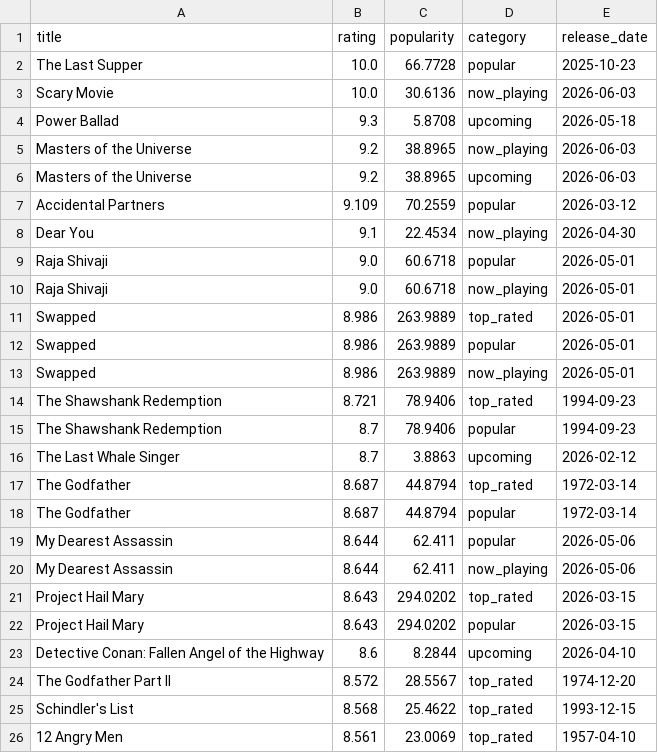
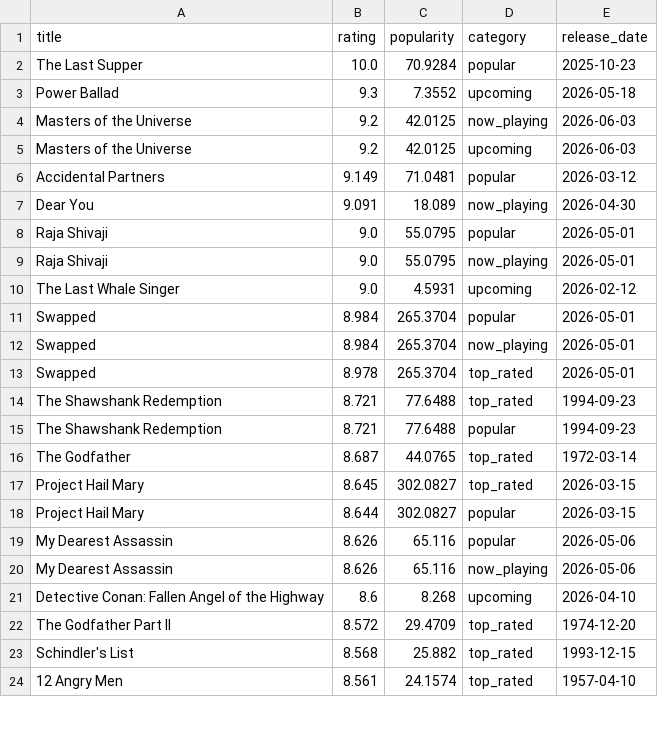
Before and after one commit to KOD-0101/movie-api-automation, a CSV file: top_movies.csv, drawn as a sheet; only a part is shown; the diff covers the shown part only.

```diff
--- a/top_movies.csv
+++ b/top_movies.csv
@@ -1,26 +1,24 @@
 title,rating,popularity,category,release_date
-The Last Supper,10.0,66.7728,popular,2025-10-23
-Scary Movie,10.0,30.6136,now_playing,2026-06-03
-Power Ballad,9.3,5.8708,upcoming,2026-05-18
-Masters of the Universe,9.2,38.8965,now_playing,2026-06-03
-Masters of the Universe,9.2,38.8965,upcoming,2026-06-03
-Accidental Partners,9.109,70.2559,popular,2026-03-12
-Dear You,9.1,22.4534,now_playing,2026-04-30
-Raja Shivaji,9.0,60.6718,popular,2026-05-01
-Raja Shivaji,9.0,60.6718,now_playing,2026-05-01
-Swapped,8.986,263.9889,top_rated,2026-05-01
-Swapped,8.986,263.9889,popular,2026-05-01
-Swapped,8.986,263.9889,now_playing,2026-05-01
-The Shawshank Redemption,8.721,78.9406,top_rated,1994-09-23
-The Shawshank Redemption,8.7,78.9406,popular,1994-09-23
-The Last Whale Singer,8.7,3.8863,upcoming,2026-02-12
-The Godfather,8.687,44.8794,top_rated,1972-03-14
-The Godfather,8.687,44.8794,popular,1972-03-14
-My Dearest Assassin,8.644,62.411,popular,2026-05-06
-My Dearest Assassin,8.644,62.411,now_playing,2026-05-06
-Project Hail Mary,8.643,294.0202,top_rated,2026-03-15
-Project Hail Mary,8.643,294.0202,popular,2026-03-15
-Detective Conan: Fallen Angel of the Highway,8.6,8.2844,upcoming,2026-04-10
-The Godfather Part II,8.572,28.5567,top_rated,1974-12-20
-Schindler's List,8.568,25.4622,top_rated,1993-12-15
-12 Angry Men,8.561,23.0069,top_rated,1957-04-10
+The Last Supper,10.0,70.9284,popular,2025-10-23
+Power Ballad,9.3,7.3552,upcoming,2026-05-18
+Masters of the Universe,9.2,42.0125,now_playing,2026-06-03
+Masters of the Universe,9.2,42.0125,upcoming,2026-06-03
+Accidental Partners,9.149,71.0481,popular,2026-03-12
+Dear You,9.091,18.089,now_playing,2026-04-30
+Raja Shivaji,9.0,55.0795,popular,2026-05-01
+Raja Shivaji,9.0,55.0795,now_playing,2026-05-01
+The Last Whale Singer,9.0,4.5931,upcoming,2026-02-12
+Swapped,8.984,265.3704,popular,2026-05-01
+Swapped,8.984,265.3704,now_playing,2026-05-01
+Swapped,8.978,265.3704,top_rated,2026-05-01
+The Shawshank Redemption,8.721,77.6488,top_rated,1994-09-23
+The Shawshank Redemption,8.721,77.6488,popular,1994-09-23
+The Godfather,8.687,44.0765,top_rated,1972-03-14
+Project Hail Mary,8.645,302.0827,top_rated,2026-03-15
+Project Hail Mary,8.644,302.0827,popular,2026-03-15
+My Dearest Assassin,8.626,65.116,popular,2026-05-06
+My Dearest Assassin,8.626,65.116,now_playing,2026-05-06
+Detective Conan: Fallen Angel of the Highway,8.6,8.268,upcoming,2026-04-10
+The Godfather Part II,8.572,29.4709,top_rated,1974-12-20
+Schindler's List,8.568,25.882,top_rated,1993-12-15
+12 Angry Men,8.561,24.1574,top_rated,1957-04-10
```
Also changed, not shown: 9 added rows, 7 removed rows and 25 edited cells elsewhere in this file, 1 other file.
